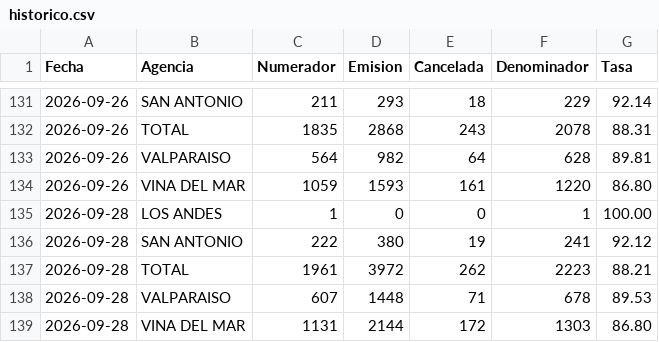
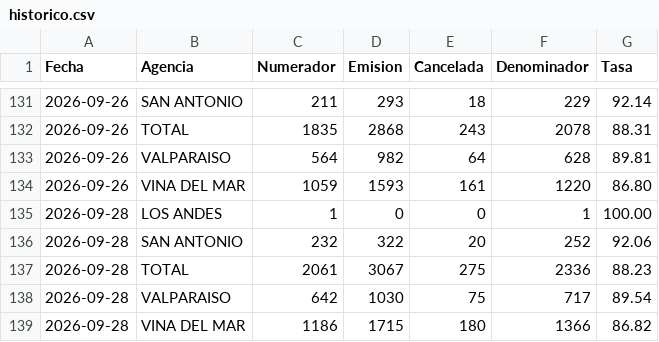
Before and after one commit to portalkpistecnicos/Tasa-Instalacion, a CSV file: data/historico.csv, drawn as a sheet; only a part is shown, gaps mark what is left out.

Commit message:
Actualiza tasa de instalacion 2026-09-28

```diff
--- a/data/historico.csv
+++ b/data/historico.csv
@@ -135,5 +135,5 @@
 "2026-09-28","LOS ANDES","1","0","0","1","100.00"
-"2026-09-28","SAN ANTONIO","222","380","19","241","92.12"
-"2026-09-28","TOTAL","1961","3972","262","2223","88.21"
-"2026-09-28","VALPARAISO","607","1448","71","678","89.53"
-"2026-09-28","VINA DEL MAR","1131","2144","172","1303","86.80"
+"2026-09-28","SAN ANTONIO","232","322","20","252","92.06"
+"2026-09-28","TOTAL","2061","3067","275","2336","88.23"
+"2026-09-28","VALPARAISO","642","1030","75","717","89.54"
+"2026-09-28","VINA DEL MAR","1186","1715","180","1366","86.82"
```
Also changed, not shown: 1 other file.
